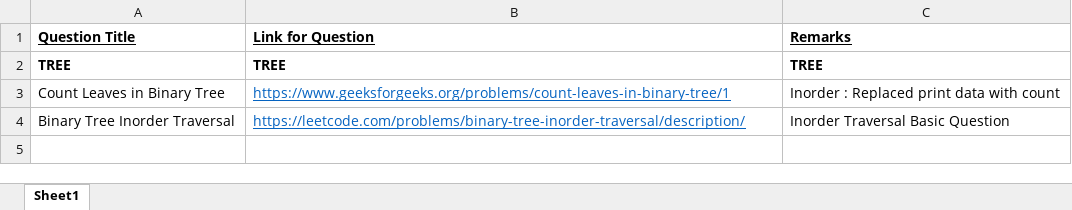
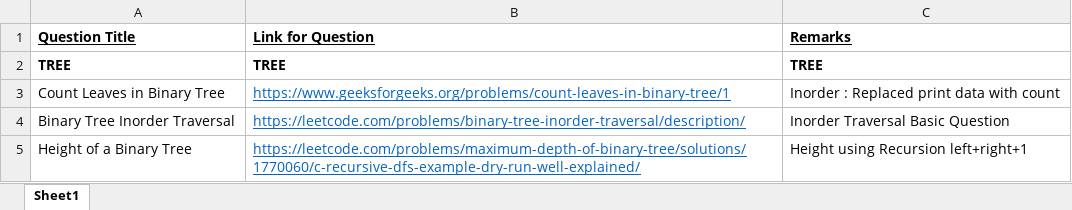
Before and after one commit to anshvarma07/Data-Structure-Imp-Code, an Excel workbook: Questions Completed.xlsx, sheet Sheet1, drawn as a sheet; values as stored, in another font and other column widths than the file's, no borders; the diff names each change by its address in the sheet, - before the commit and + after, or states it on an @@ line.

Commit message:
Updated xlxs

```diff
--- a/Questions Completed.xlsx (sheet Sheet1)
+++ b/Questions Completed.xlsx (sheet Sheet1)
+row 5: Height of a Binary Tree | https://leetcode.com/problems/maximum-depth-of-binary-tree/solutions/1770060/c-recursive-dfs-example-dry-run-well-explained/ | Height using Recursion left+right+1
```
